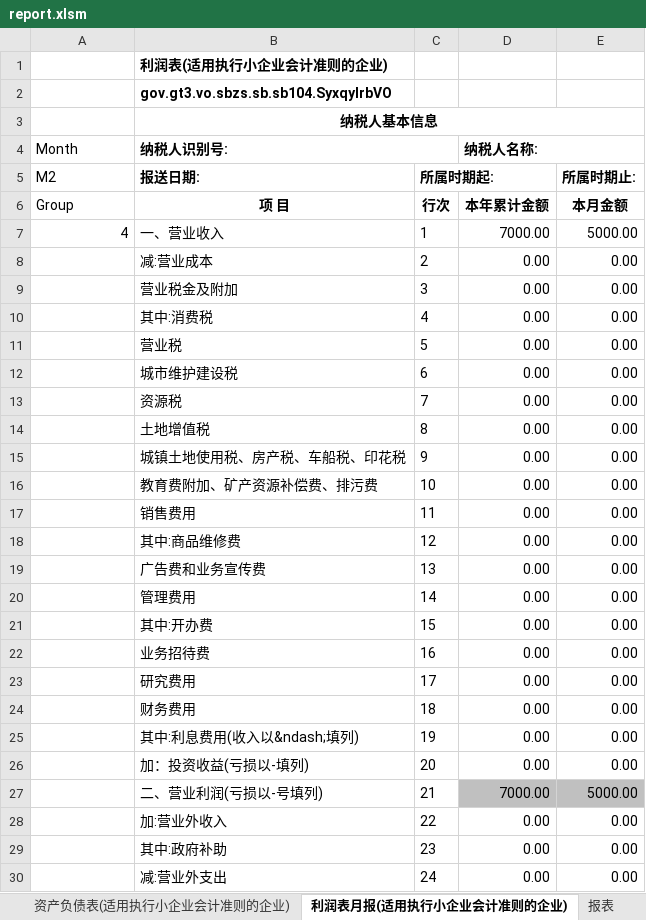
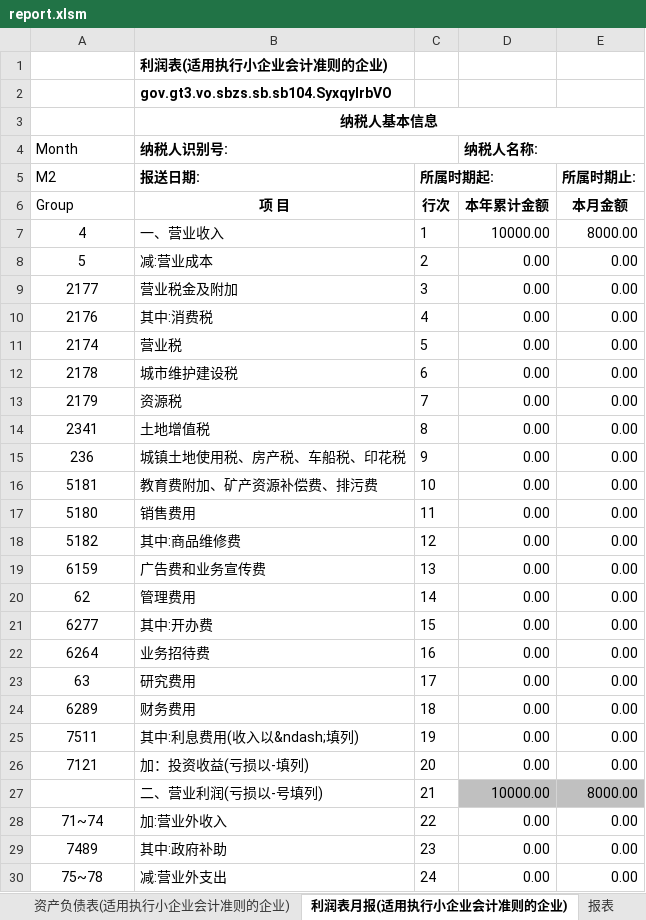
Before and after one commit to BananaAccounting/China, an Excel workbook: Report/report.xlsm, sheet 利润表月报(适用执行小企业会计准则的企业), drawn as a sheet; only a part is shown; values as stored, in another font and other column widths than the file's, no borders; the diff covers the shown part only; the diff names each change by its address in the sheet, - before the commit and + after, or states it on an @@ line.

```diff
--- a/Report/report.xlsm (sheet 利润表月报(适用执行小企业会计准则的企业))
+++ b/Report/report.xlsm (sheet 利润表月报(适用执行小企业会计准则的企业))
-A7 alignment: right
+A7 alignment: center
-D7 (纳税人名称:): 7000.00
+D7 (纳税人名称:): 10000.00
-E7: 5000.00
+E7: 8000.00
-A8 (Month): (empty)
+A8 (Month): 5
-A9 (Month): (empty)
+A9 (Month): 2177
-A10 (Month): (empty)
+A10 (Month): 2176
-A11 (Month): (empty)
+A11 (Month): 2174
-A12 (Month): (empty)
+A12 (Month): 2178
-A13 (Month): (empty)
+A13 (Month): 2179
-A14 (Month): (empty)
+A14 (Month): 2341
-A15 (Month): (empty)
+A15 (Month): 236
-A16 (Month): (empty)
+A16 (Month): 5181
-A17 (Month): (empty)
+A17 (Month): 5180
-A18 (Month): (empty)
+A18 (Month): 5182
-A19 (Month): (empty)
+A19 (Month): 6159
-A20 (Month): (empty)
+A20 (Month): 62
-A21 (Month): (empty)
+A21 (Month): 6277
-A22 (Month): (empty)
+A22 (Month): 6264
-A23 (Month): (empty)
+A23 (Month): 63
-A24 (Month): (empty)
+A24 (Month): 6289
-A25 (Month): (empty)
+A25 (Month): 7511
-A26 (Month): (empty)
+A26 (Month): 7121
-D27 (纳税人名称:): 7000.00
+D27 (纳税人名称:): 10000.00
-E27: 5000.00
+E27: 8000.00
-A28 (Month): (empty)
+A28 (Month): 71~74
-A29 (Month): (empty)
+A29 (Month): 7489
-A30 (Month): (empty)
+A30 (Month): 75~78
```
Also changed, not shown: 10 edited cells elsewhere in this sheet, sheet 资产负债表(适用执行小企业会计准则的企业), charts or pictures, 1 other file.
